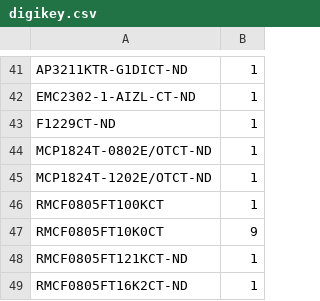
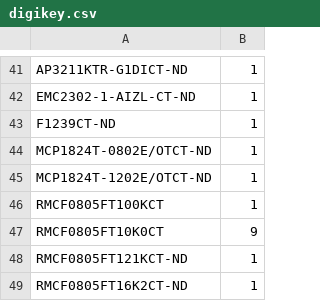
Before and after one commit to shufps/qaxe, a CSV file: nerdqaxe++/bom/digikey.csv, drawn as a sheet; only a part is shown, gaps mark what is left out.

```diff
--- a/nerdqaxe++/bom/digikey.csv
+++ b/nerdqaxe++/bom/digikey.csv
@@ -42,3 +42,3 @@ AP3211KTR-G1DICT-ND	1
 EMC2302-1-AIZL-CT-ND	1
-F1229CT-ND	1
+F1239CT-ND	1
 MCP1824T-0802E/OTCT-ND	1
```
Also changed, not shown: 3 other files.
